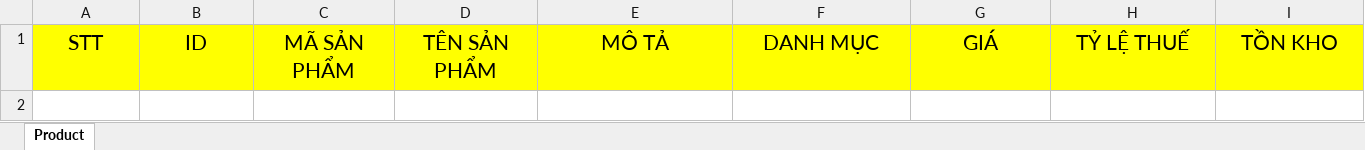
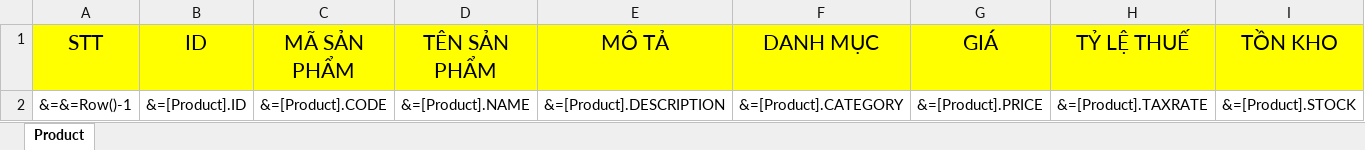
Before and after one commit to trunglh000013/TTS_QuanLyDonHang, an Excel workbook: ProductTest.Presentation/Template/Product/ProductTemplate.xlsx, sheet Product, drawn as a sheet; only a part is shown; values as stored, in another font and other column widths than the file's, no borders; rows hold the shown columns only; the diff names each change by its address in the sheet, - before the commit and + after, or states it on an @@ line.

Commit message:
update cache file, SetDataSource

```diff
--- a/ProductTest.Presentation/Template/Product/ProductTemplate.xlsx (sheet Product)
+++ b/ProductTest.Presentation/Template/Product/ProductTemplate.xlsx (sheet Product)
+row 2: &=&=Row()-1 | &=[Product].ID | &=[Product].CODE | &=[Product].NAME | &=[Product].DESCRIPTION | &=[Product].CATEGORY | &=[Product].PRICE | &=[Product].TAXRATE | &=[Product].STOCK
```
Also changed, not shown: 20 other files.
